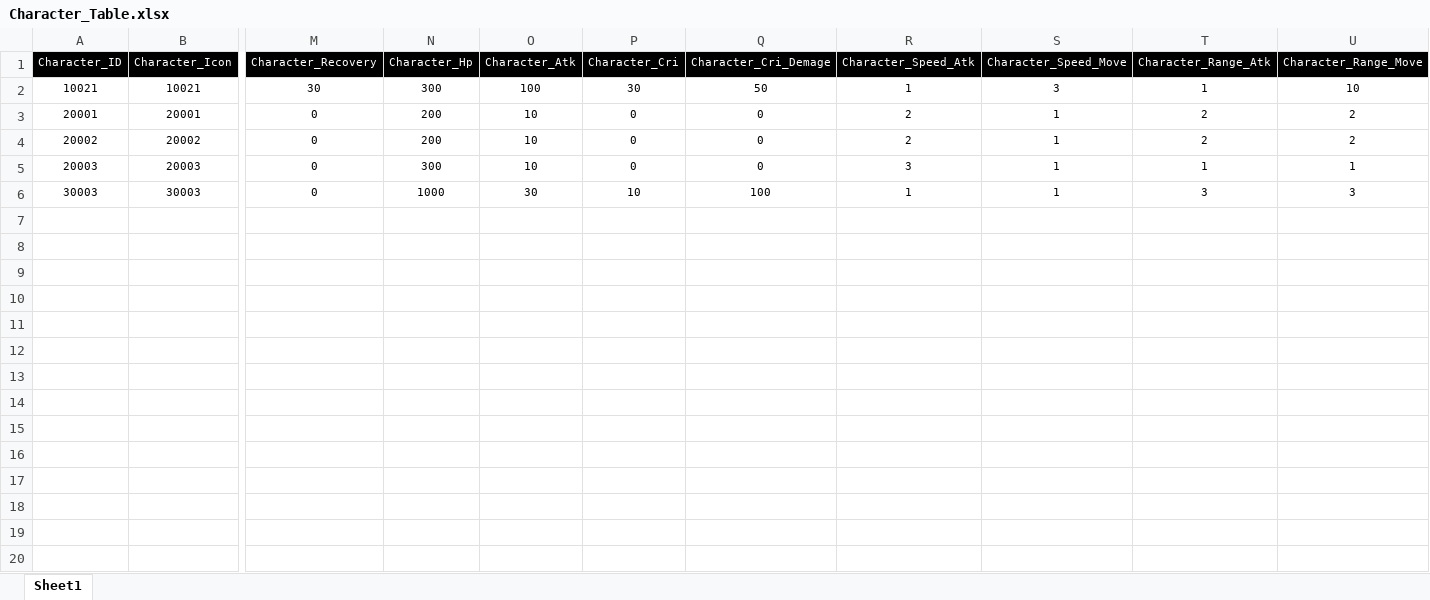
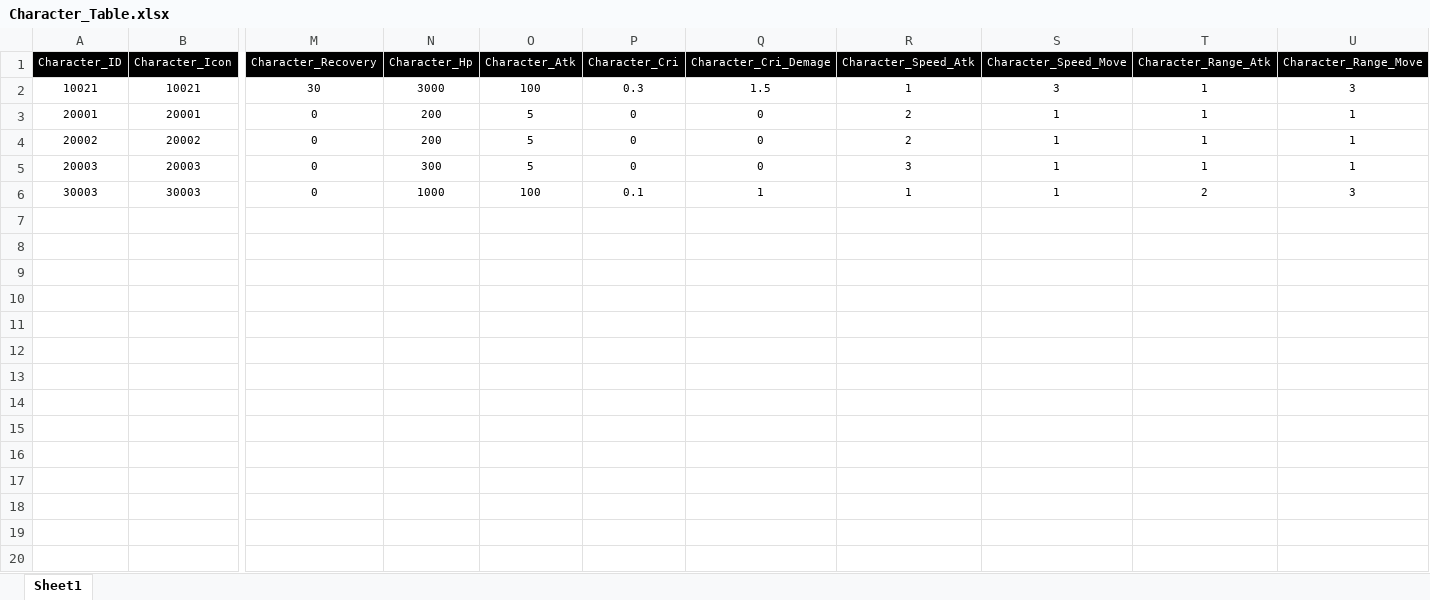
Before and after one commit to wodud1378/castle-hero, an Excel workbook: CastleHero_Table/Character_Table.xlsx, sheet Sheet1, drawn as a sheet; only a part is shown, gaps mark what is left out; values as stored, in another font and other column widths than the file's, no borders; rows hold the shown columns only; the diff covers the shown part only; the diff names each change by its address in the sheet, - before the commit and + after, or states it on an @@ line.

```diff
--- a/CastleHero_Table/Character_Table.xlsx (sheet Sheet1)
+++ b/CastleHero_Table/Character_Table.xlsx (sheet Sheet1)
-N2 (Character_Hp): 300
+N2 (Character_Hp): 3000
-P2 (Character_Cri): 30
+P2 (Character_Cri): 0.3
-Q2 (Character_Cri_Demage): 50
+Q2 (Character_Cri_Demage): 1.5
-U2 (Character_Range_Move): 10
+U2 (Character_Range_Move): 3
-O3:O5 (Character_Atk): 10
+O3:O5 (Character_Atk): 5
-T3:T4 (Character_Range_Atk): 2
+T3:T4 (Character_Range_Atk): 1
-U3:U4 (Character_Range_Move): 2
+U3:U4 (Character_Range_Move): 1
-O6 (Character_Atk): 30
+O6 (Character_Atk): 100
-P6 (Character_Cri): 10
+P6 (Character_Cri): 0.1
-Q6 (Character_Cri_Demage): 100
+Q6 (Character_Cri_Demage): 1
-T6 (Character_Range_Atk): 3
+T6 (Character_Range_Atk): 2
+row 7: (empty)
+row 8: (empty)
+row 9: (empty)
+row 10: (empty)
+row 11: (empty)
+row 12: (empty)
+row 13: (empty)
+row 14: (empty)
+row 15: (empty)
+row 16: (empty)
+row 17: (empty)
+row 18: (empty)
+row 19: (empty)
+row 20: (empty)
```
Also changed, not shown: 15 added rows elsewhere in this sheet, CastleHero_Table/Mob_Wave_Table.xlsx.
